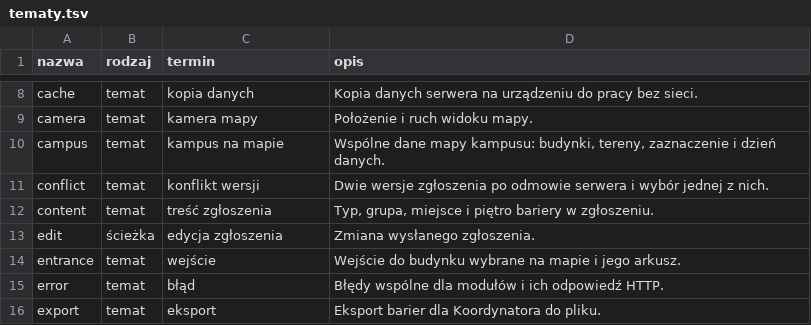
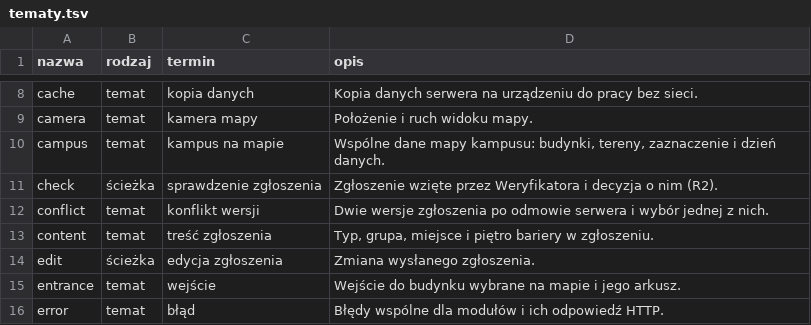
Before and after one commit to dostepny-kampus/dostepny-kampus, a TSV file: docs/docs/architektura/tematy.tsv, drawn as a sheet; only a part is shown, gaps mark what is left out; the shorter side is filled out with more unchanged rows.

Commit message:
feat(weryfikacja): stan ekranu R2 i decyzja weryfikatora (#3909)
* test(weryfikacja): odczyt pojedynczego zgłoszenia i adres zdjęcia

* feat(weryfikacja): odczyt zgłoszenia do sprawdzenia i adres zdjęcia

* test(weryfikacja): stan ekranu R2 i decyzja weryfikatora

* feat(weryfikacja): stan ekranu R2 i decyzja weryfikatora

* style(weryfikacja): nazwane argumenty adresu zdjęcia w R2

* fix(weryfikacja): jawna obsługa odpowiedzi w modelu R2

* style(weryfikacja): czytelny wynik odczytu podobnych zgłoszeń

```diff
--- a/docs/docs/architektura/tematy.tsv
+++ b/docs/docs/architektura/tematy.tsv
@@ -10,2 +10,3 @@ camera	temat	kamera mapy	Położenie i ruch widoku mapy.
 campus	temat	kampus na mapie	Wspólne dane mapy kampusu: budynki, tereny, zaznaczenie i dzień danych.
+check	ścieżka	sprawdzenie zgłoszenia	Zgłoszenie wzięte przez Weryfikatora i decyzja o nim (R2).
 conflict	temat	konflikt wersji	Dwie wersje zgłoszenia po odmowie serwera i wybór jednej z nich.
```
Also changed, not shown: 3 other files.
